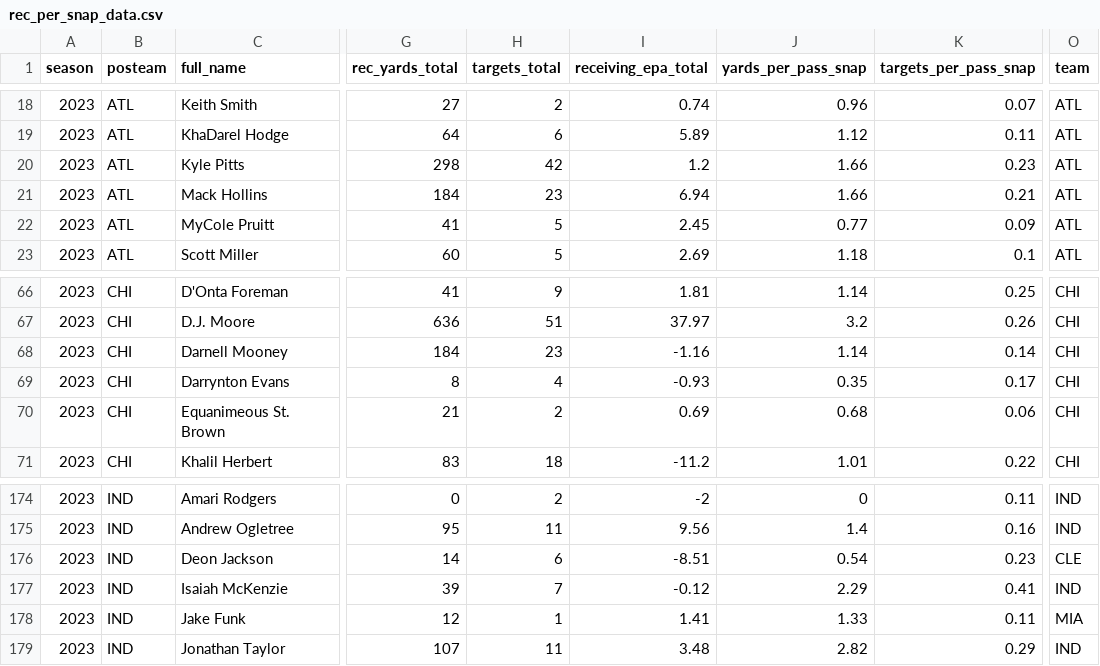
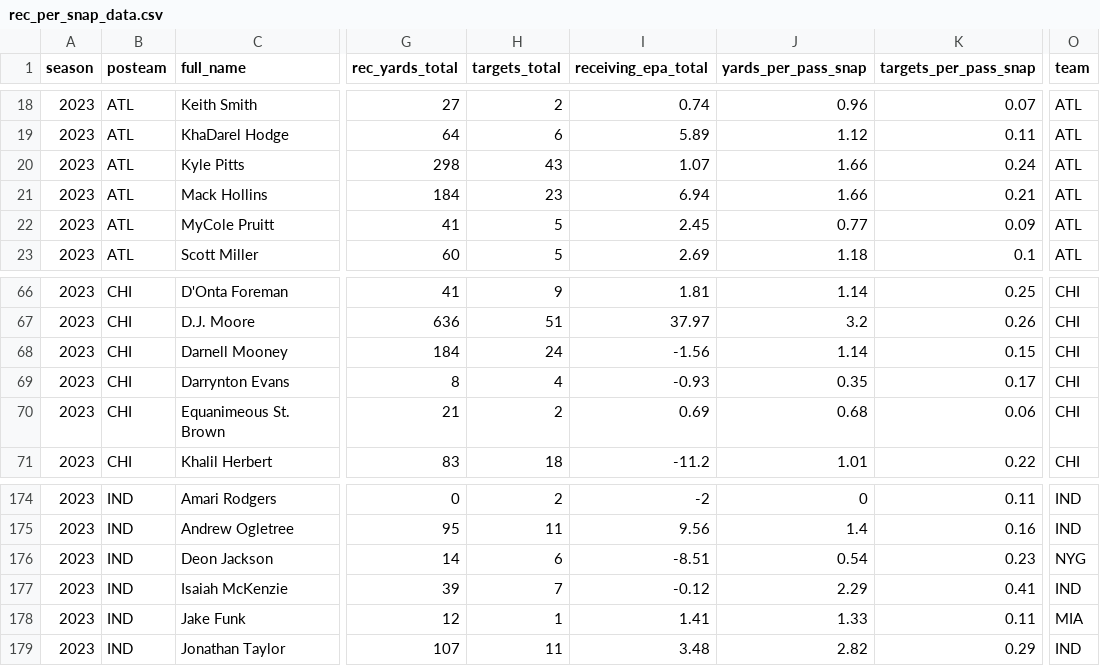
Before and after one commit to albtree/nfl-per-pass-snap, a CSV file: rec_per_snap_data.csv, drawn as a sheet; only a part is shown, gaps mark what is left out; the diff names each change by its address in the sheet, - before the commit and + after, or states it on an @@ line.

```diff
--- a/rec_per_snap_data.csv
+++ b/rec_per_snap_data.csv
-H20 (targets_total): 42
+H20 (targets_total): 43
-I20 (receiving_epa_total): 1.2
+I20 (receiving_epa_total): 1.07
-K20 (targets_per_pass_snap): 0.23
+K20 (targets_per_pass_snap): 0.24
-H68 (targets_total): 23
+H68 (targets_total): 24
-I68 (receiving_epa_total): -1.16
+I68 (receiving_epa_total): -1.56
-K68 (targets_per_pass_snap): 0.14
+K68 (targets_per_pass_snap): 0.15
-O176 (team): CLE
+O176 (team): NYG
```
